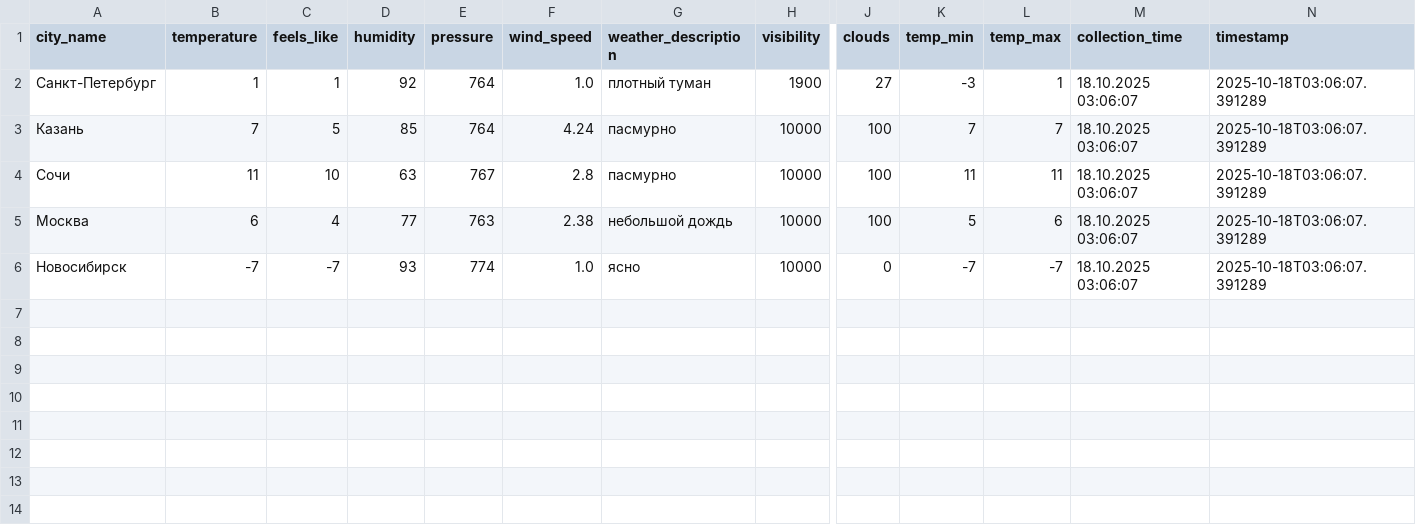
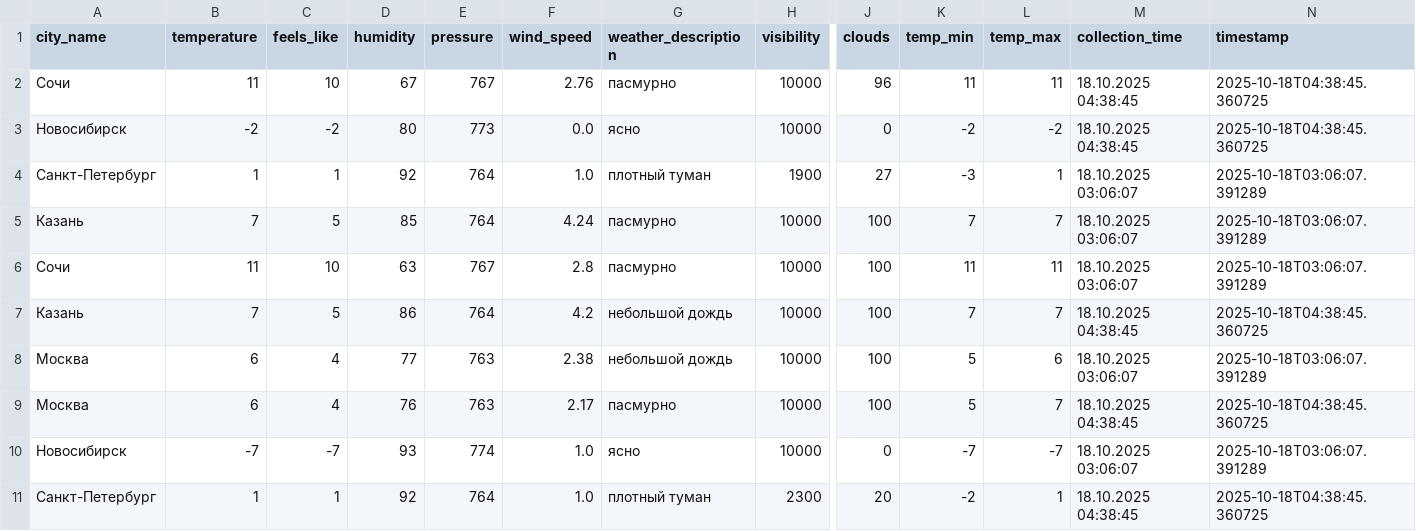
Before and after one commit to julia-JT/Weather_tourism_pipeline, a CSV file: data/enriched/weather_enriched_20251018.csv, drawn as a sheet; only a part is shown, gaps mark what is left out; rows hold the shown columns only; the diff names each change by its address in the sheet, - before the commit and + after, or states it on an @@ line.

```diff
--- a/data/enriched/weather_enriched_20251018.csv
+++ b/data/enriched/weather_enriched_20251018.csv
+row 2: Сочи | 11 | 10 | 67 | 767 | 2.76 | пасмурно | 10000 | 96 | 11 | 11 | 18.10.2025 04:38:45 | 2025-10-18T04:38:45.360725
+row 3: Новосибирск | -2 | -2 | 80 | 773 | 0.0 | ясно | 10000 | 0 | -2 | -2 | 18.10.2025 04:38:45 | 2025-10-18T04:38:45.360725
+row 7: Казань | 7 | 5 | 86 | 764 | 4.2 | небольшой дождь | 10000 | 100 | 7 | 7 | 18.10.2025 04:38:45 | 2025-10-18T04:38:45.360725
+row 9: Москва | 6 | 4 | 76 | 763 | 2.17 | пасмурно | 10000 | 100 | 5 | 7 | 18.10.2025 04:38:45 | 2025-10-18T04:38:45.360725
+row 11: Санкт-Петербург | 1 | 1 | 92 | 764 | 1.0 | плотный туман | 2300 | 20 | -2 | 1 | 18.10.2025 04:38:45 | 2025-10-18T04:38:45.360725
```
Also changed, not shown: data/aggregated/city_tourism_rating.csv, data/aggregated/federal_districts_summary.csv, 15 other files.
